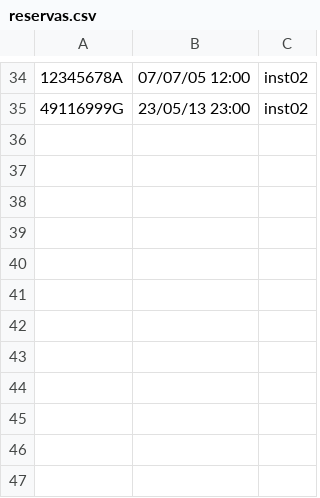
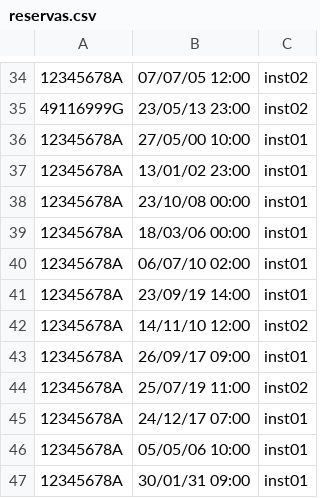
Before and after one commit to parraesp/Proyecto, a CSV file: src/files/reservas.csv, drawn as a sheet; only a part is shown, gaps mark what is left out; the diff names each change by its address in the sheet, - before the commit and + after, or states it on an @@ line.

```diff
--- a/src/files/reservas.csv
+++ b/src/files/reservas.csv
+row 36: 12345678A | 27/05/00 10:00 | inst01
+row 37: 12345678A | 13/01/02 23:00 | inst01
+row 38: 12345678A | 23/10/08 00:00 | inst01
+row 39: 12345678A | 18/03/06 00:00 | inst01
+row 40: 12345678A | 06/07/10 02:00 | inst01
+row 41: 12345678A | 23/09/19 14:00 | inst01
+row 42: 12345678A | 14/11/10 12:00 | inst02
+row 43: 12345678A | 26/09/17 09:00 | inst01
+row 44: 12345678A | 25/07/19 11:00 | inst02
+row 45: 12345678A | 24/12/17 07:00 | inst01
+row 46: 12345678A | 05/05/06 10:00 | inst01
+row 47: 12345678A | 30/01/31 09:00 | inst01
```
Also changed, not shown: src/files/socios.csv, 25 other files.
